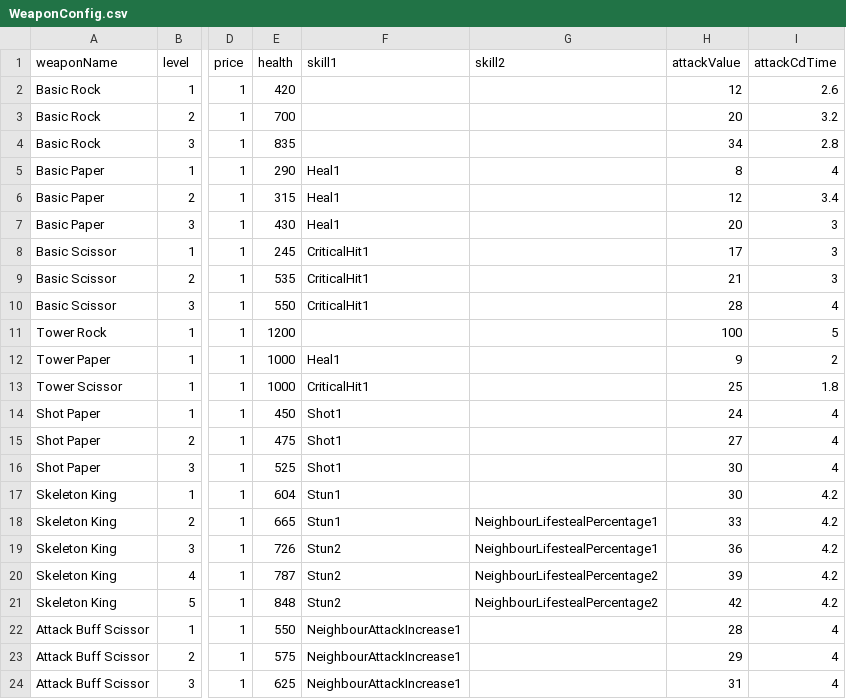
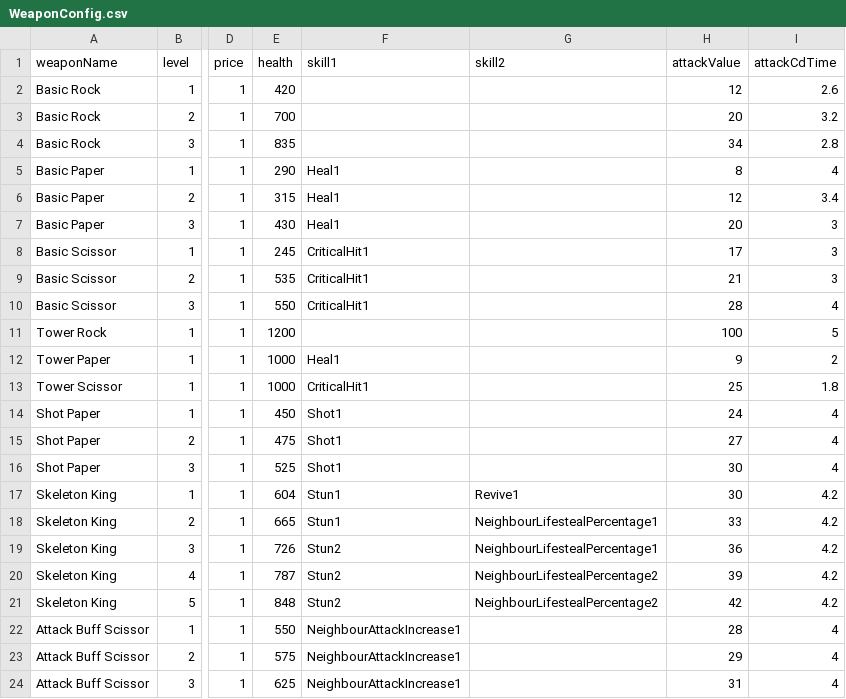
Before and after one commit to TigerSun86/GobangAdventure, a CSV file: Unity/NewWheel/Brock/Assets/Configs/WeaponConfig.csv, drawn as a sheet; only a part is shown, gaps mark what is left out; the diff names each change by its address in the sheet, - before the commit and + after, or states it on an @@ line.

```diff
--- a/Unity/NewWheel/Brock/Assets/Configs/WeaponConfig.csv
+++ b/Unity/NewWheel/Brock/Assets/Configs/WeaponConfig.csv
-G17 (skill2): (empty)
+G17 (skill2): Revive1
```
Also changed, not shown: Unity/NewWheel/Brock/Assets/Configs/SkillConfig.csv, 10 other files.
